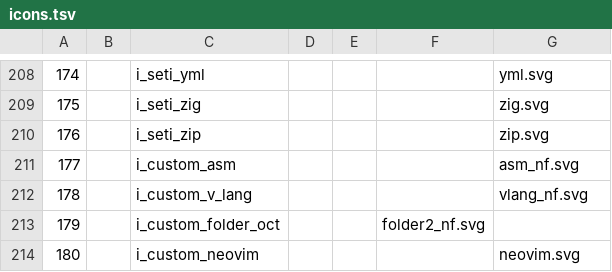
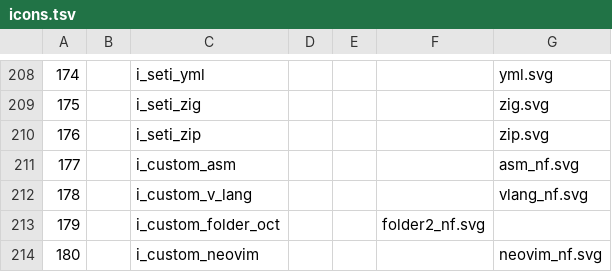
Before and after one commit to LNKLEO/CascadiaNerd, a TSV file: src/svgs/icons.tsv, drawn as a sheet; only a part is shown, gaps mark what is left out.

Commit message:
Fixup: neovim: Improve filename
[why]
If the svg file is renamed the icon list has to be updated :rolleyes:

Signed-off-by: Fini Jastrow <ulf.fini.jastrow@desy.de>

```diff
--- a/src/svgs/icons.tsv
+++ b/src/svgs/icons.tsv
@@ -213,2 +213,2 @@
 179		i_custom_folder_oct			folder2_nf.svg
-180		i_custom_neovim				neovim.svg
+180		i_custom_neovim				neovim_nf.svg
```
